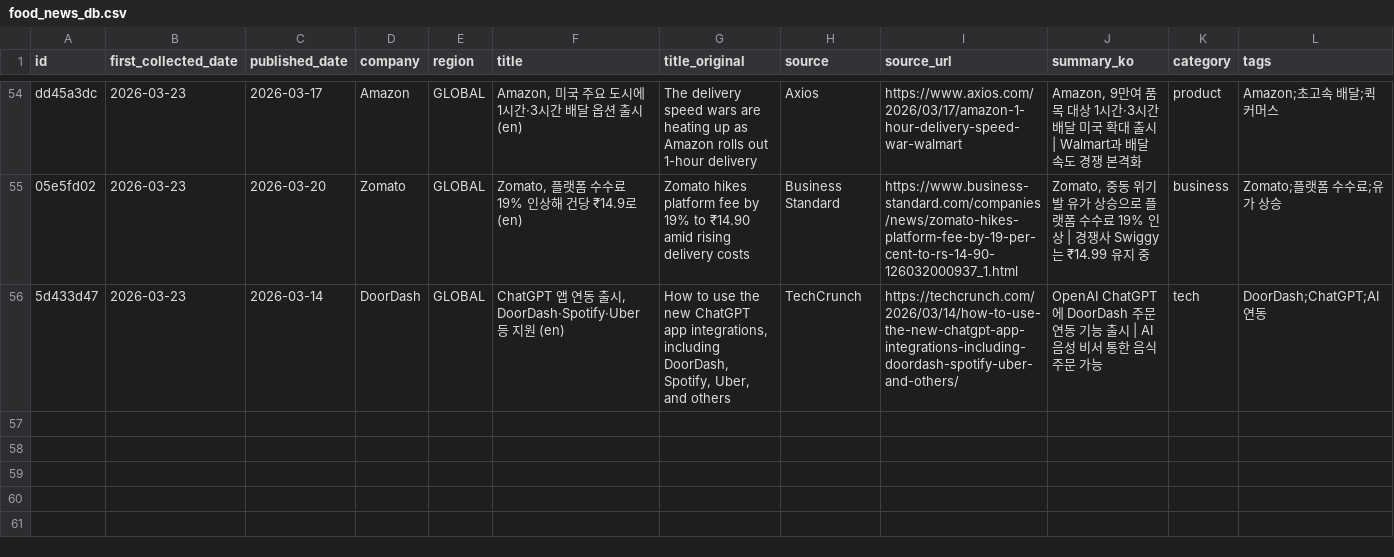
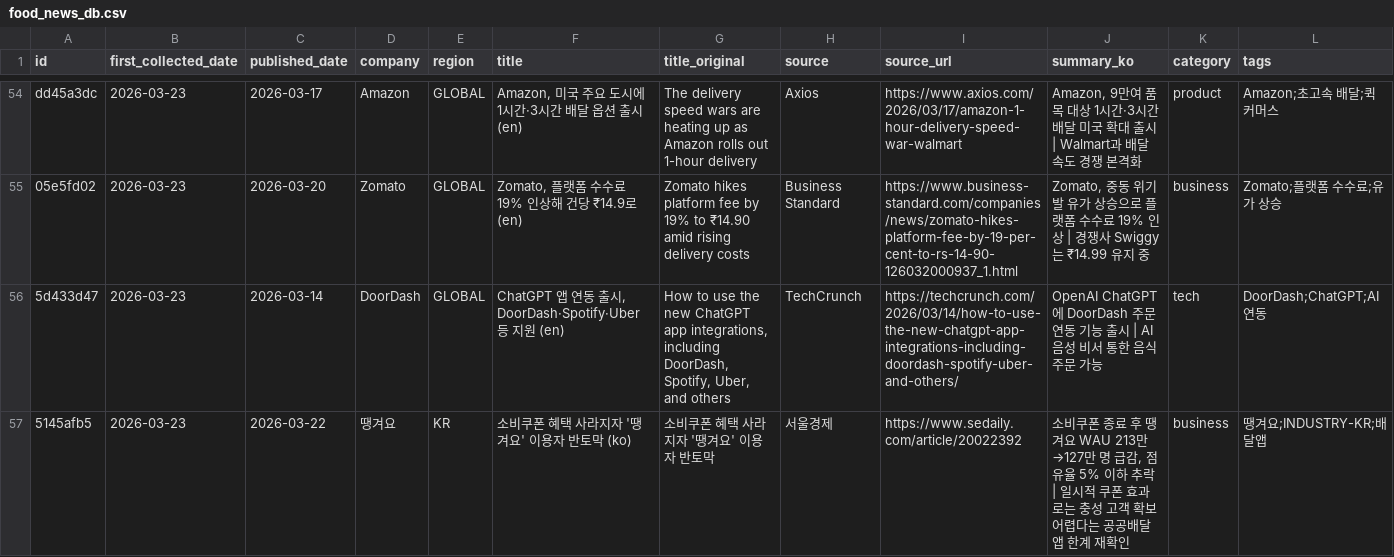
Before and after one commit to mafleur/baemin-product-insight-news-scraping, a CSV file: food_news_db.csv, drawn as a sheet; only a part is shown, gaps mark what is left out; the diff names each change by its address in the sheet, - before the commit and + after, or states it on an @@ line.

```diff
--- a/food_news_db.csv
+++ b/food_news_db.csv
+row 57: 5145afb5 | 2026-03-23 | 2026-03-22 | 땡겨요 | KR | 소비쿠폰 혜택 사라지자 '땡겨요' 이용자 반토막 (ko) | 소비쿠폰 혜택 사라지자 '땡겨요' 이용자 반토막 | 서울경제 | https://www.sedaily.com/article/20022392 | 소비쿠폰 종료 후 땡겨요 WAU 213만→127만 명 급감, 점유율 5% 이하 추락 | 일시적 쿠폰 효과로는 충성 고객 확보 어렵다는 공공배달앱 한계 재확인 | business | 땡겨요;INDUSTRY-KR;배달앱
```
